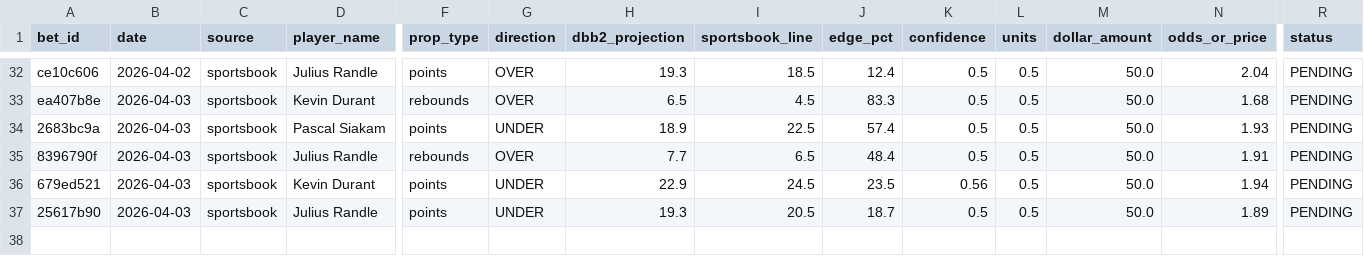
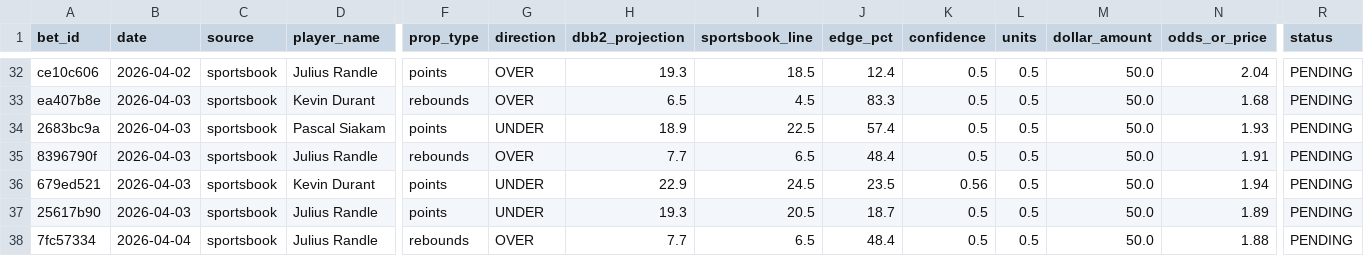
Before and after one commit to teebuphilip/courtdominion, a CSV file: betting-engine/data/bets/master_bets.csv, drawn as a sheet; only a part is shown, gaps mark what is left out; rows hold the shown columns only; the diff names each change by its address in the sheet, - before the commit and + after, or states it on an @@ line.

```diff
--- a/betting-engine/data/bets/master_bets.csv
+++ b/betting-engine/data/bets/master_bets.csv
+row 38: 7fc57334 | 2026-04-04 | sportsbook | Julius Randle | rebounds | OVER | 7.7 | 6.5 | 48.4 | 0.5 | 0.5 | 50.0 | 1.88 | PENDING
```
Also changed, not shown: 13 other files.
